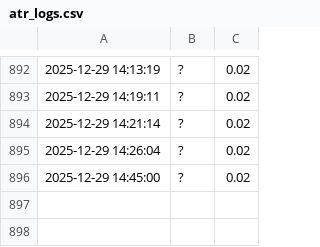
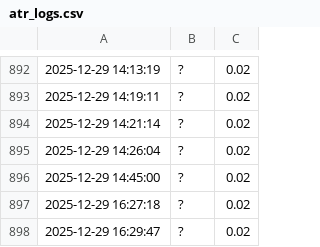
Before and after one commit to Maximiliano-000/Chatbot_trader, a CSV file: logs_atr/atr_logs.csv, drawn as a sheet; only a part is shown, gaps mark what is left out; the diff names each change by its address in the sheet, - before the commit and + after, or states it on an @@ line.

```diff
--- a/logs_atr/atr_logs.csv
+++ b/logs_atr/atr_logs.csv
+row 897: 2025-12-29 16:27:18 | ? | 0.02
+row 898: 2025-12-29 16:29:47 | ? | 0.02
```
Also changed, not shown: dados/log_fallback.csv, previsoes_prophet/prophet_PENDLEUSD.csv, 4 other files.
